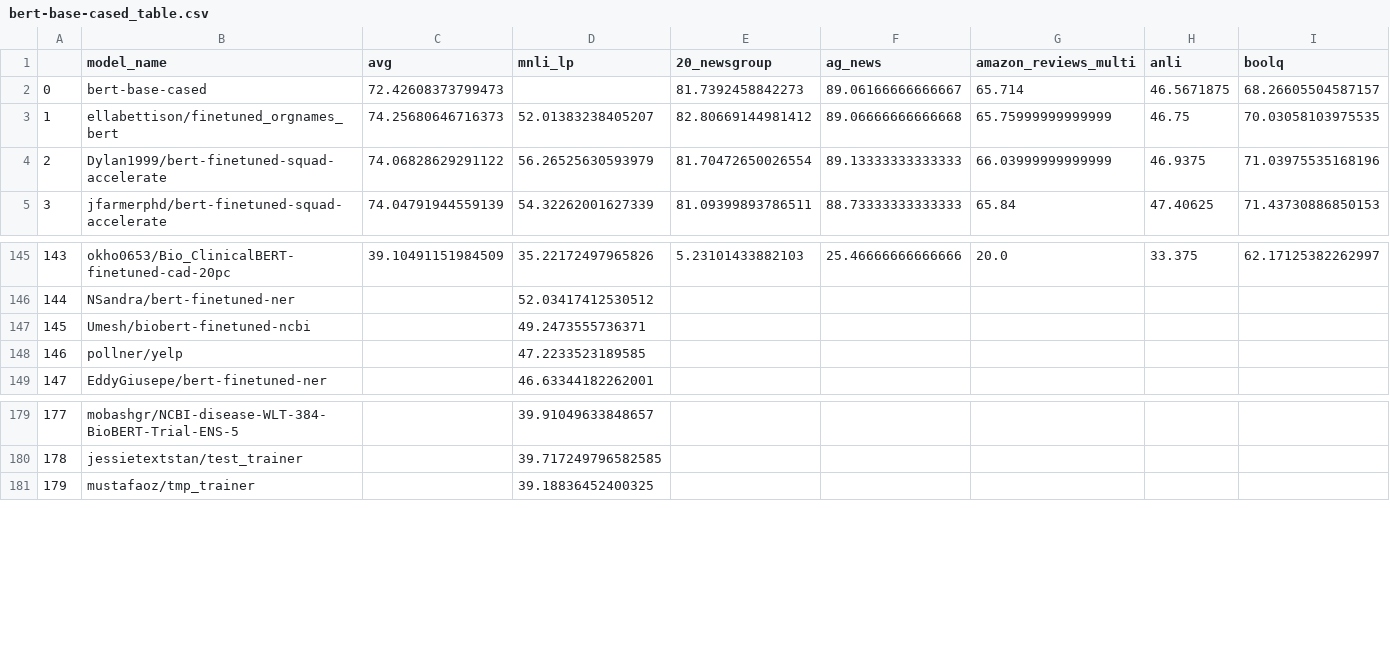
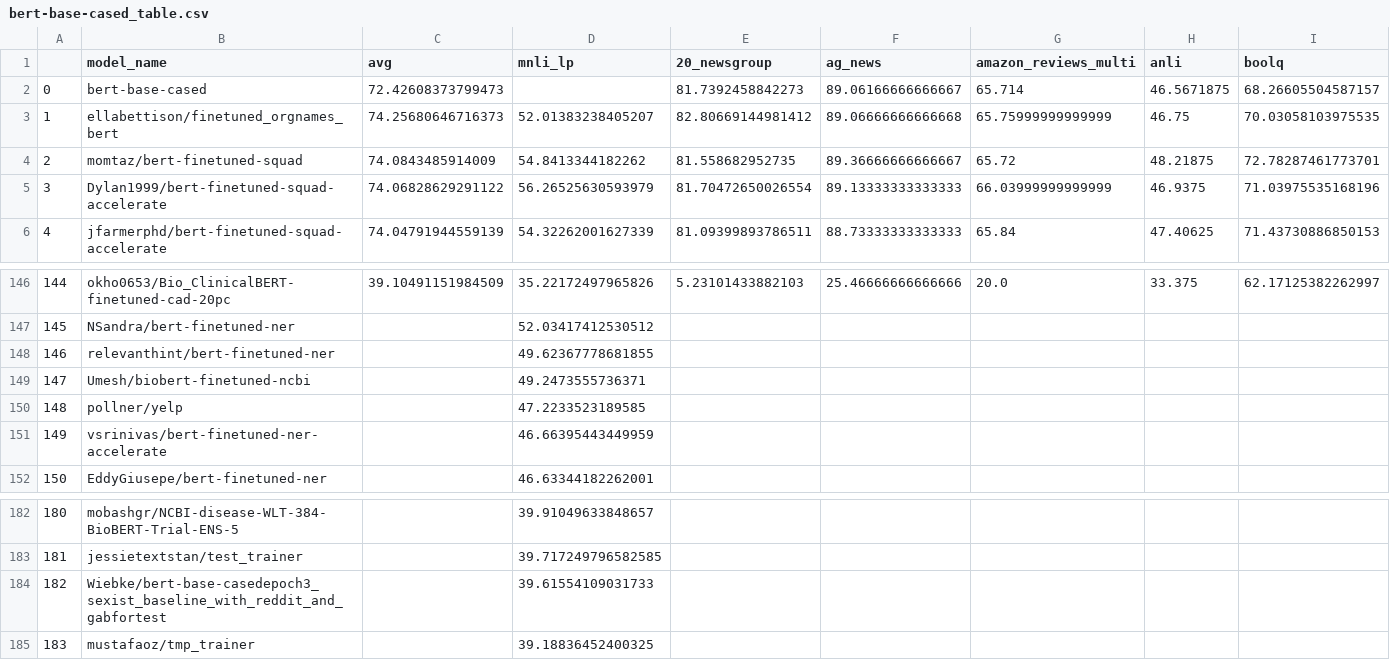
Before and after one commit to IBM/model-recycling, a CSV file: results/bert-base-cased_table.csv, drawn as a sheet; only a part is shown, gaps mark what is left out; addresses are those after the commit; rows hold the shown columns only; the diff names each change by its address in the sheet, - before the commit and + after, or states it on an @@ line.

```diff
--- a/results/bert-base-cased_table.csv
+++ b/results/bert-base-cased_table.csv
+row 4: 2 | momtaz/bert-finetuned-squad | 74.0843485914009 | 54.8413344182262 | 81.558682952735 | 89.36666666666667 | 65.72 | 48.21875 | 72.78287461773701
@@ column A renumbered from row 5 down @@
+row 148: 146 | relevanthint/bert-finetuned-ner |  | 49.62367778681855
+row 151: 149 | vsrinivas/bert-finetuned-ner-accelerate |  | 46.66395443449959
+row 184: 182 | Wiebke/bert-base-casedepoch3_sexist_baseline_with_reddit_and_gabfortest |  | 39.61554109031733
```
Also changed, not shown: results/bert-base-uncased_table.csv, results/google_t5-v1_1-base_table.csv, 11 other files.
